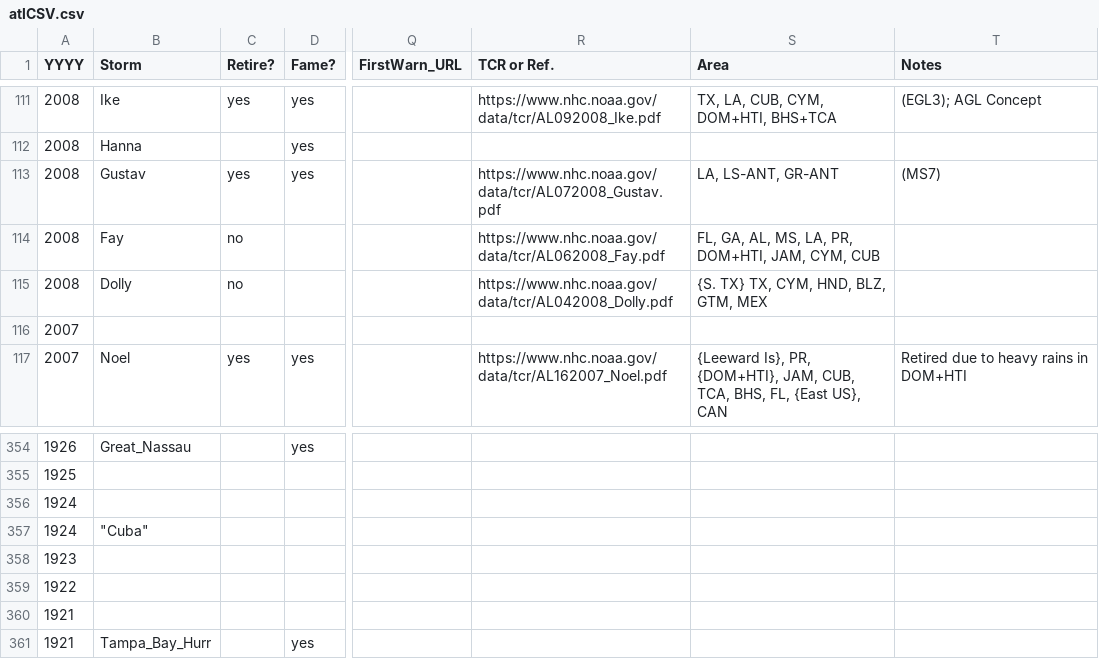
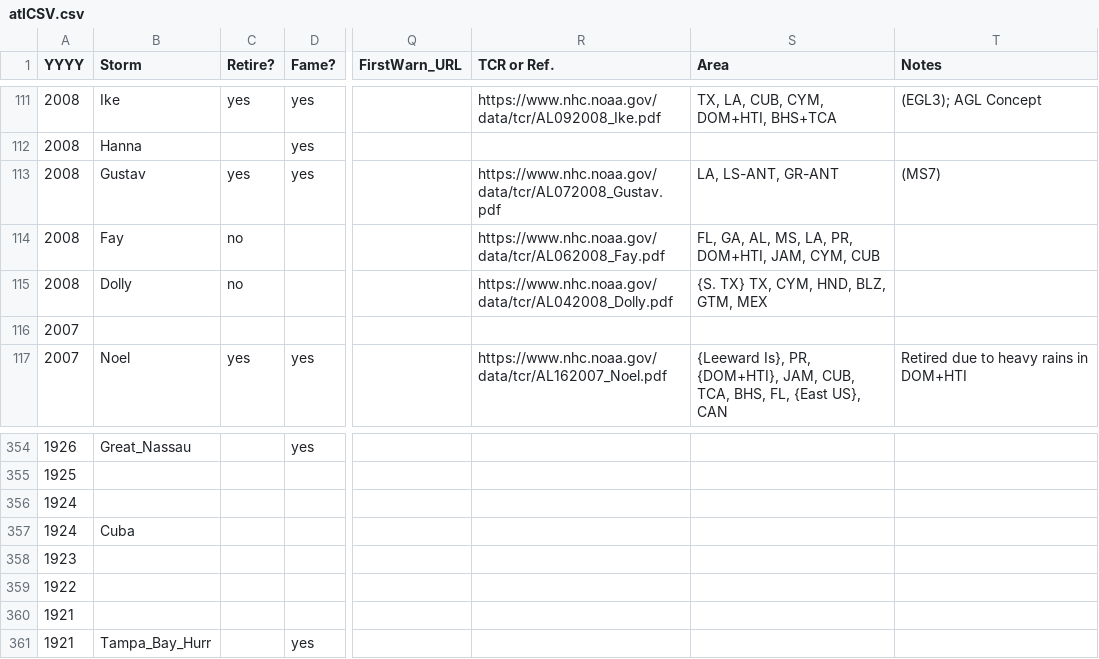
Before and after one commit to ArthurTaylorNWS/atlHist, a CSV file: atlCSV.csv, drawn as a sheet; only a part is shown, gaps mark what is left out; the diff names each change by its address in the sheet, - before the commit and + after, or states it on an @@ line.

```diff
--- a/atlCSV.csv
+++ b/atlCSV.csv
-S114 (Area): …CYM, CUB
+S114 (Area): …CYM, CUB
-B357 (Storm): "Cuba"
+B357 (Storm): Cuba
```
Also changed, not shown: 2 other files.
